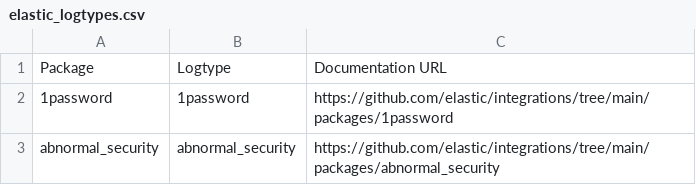
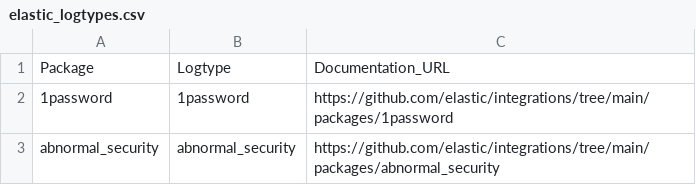
Before and after one commit to skykid17/smartlp_eval, a CSV file: elastic_logtypes.csv, drawn as a sheet; only a part is shown.

```diff
--- a/elastic_logtypes.csv
+++ b/elastic_logtypes.csv
@@ -1,2 +1,2 @@
-Package,Logtype,Documentation URL
+Package,Logtype,Documentation_URL
 1password,1password,https://github.com/elastic/integrations/tree/main/packages/1password
```
Also changed, not shown: splunk_fields.csv, splunk_sourcetypes.csv, 6 other files.
